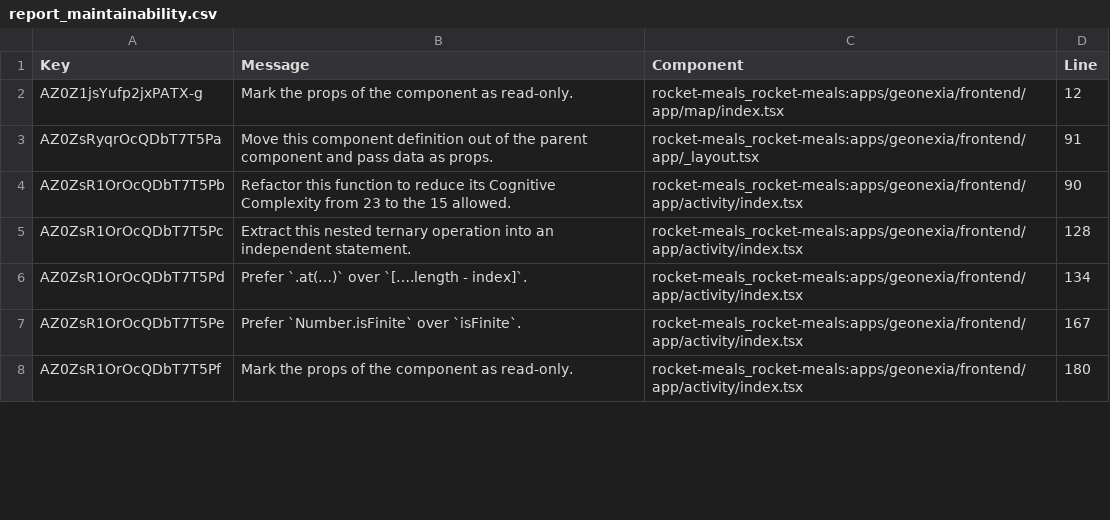
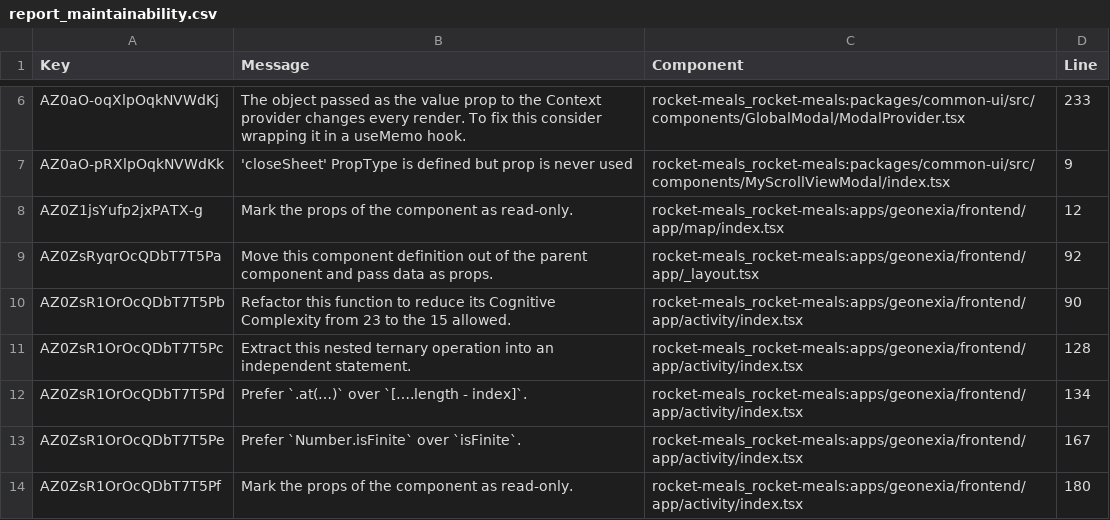
Before and after one commit to rocket-meals/swosy, a CSV file: reports/sonarCloud/report_maintainability.csv, drawn as a sheet; only a part is shown, gaps mark what is left out; the diff covers the shown part only.

```diff
--- a/reports/sonarCloud/report_maintainability.csv
+++ b/reports/sonarCloud/report_maintainability.csv
@@ -2,3 +6,5 @@ Key,Message,Component,Line
+"AZ0aO-oqXlpOqkNVWdKj","The object passed as the value prop to the Context provider changes every render. To fix this consider wrapping it in a useMemo hook.","rocket-meals_rocket-meals:packages/common-ui/src/components/GlobalModal/ModalProvider.tsx",233
+"AZ0aO-pRXlpOqkNVWdKk","'closeSheet' PropType is defined but prop is never used","rocket-meals_rocket-meals:packages/common-ui/src/components/MyScrollViewModal/index.tsx",9
 "AZ0Z1jsYufp2jxPATX-g","Mark the props of the component as read-only.","rocket-meals_rocket-meals:apps/geonexia/frontend/app/map/index.tsx",12
-"AZ0ZsRyqrOcQDbT7T5Pa","Move this component definition out of the parent component and pass data as props.","rocket-meals_rocket-meals:apps/geonexia/frontend/app/_layout.tsx",91
+"AZ0ZsRyqrOcQDbT7T5Pa","Move this component definition out of the parent component and pass data as props.","rocket-meals_rocket-meals:apps/geonexia/frontend/app/_layout.tsx",92
 "AZ0ZsR1OrOcQDbT7T5Pb","Refactor this function to reduce its Cognitive Complexity from 23 to the 15 allowed.","rocket-meals_rocket-meals:apps/geonexia/frontend/app/activity/index.tsx",90
```
Also changed, not shown: 4 added rows, 1 removed row and 5 edited cells elsewhere in this file, 1 other file.
